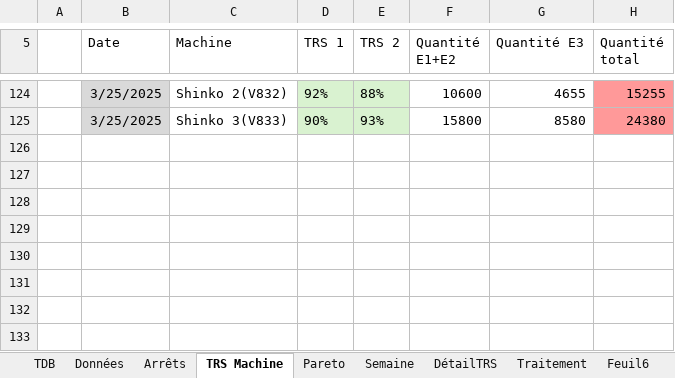
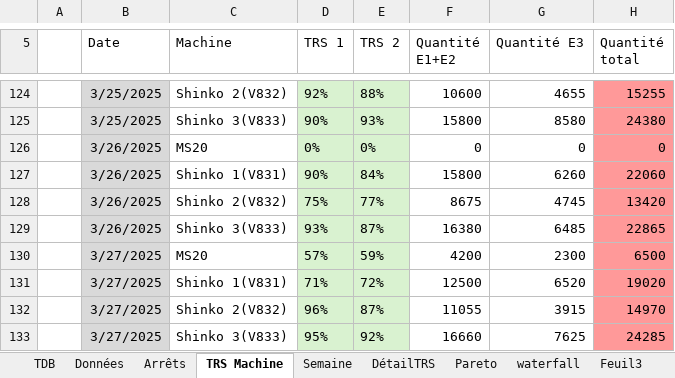
Before and after one commit to MES-DASH-B/CTRS, an Excel workbook: CALCUL_TRS.xlsx, sheet TRS Machine, drawn as a sheet; only a part is shown, gaps mark what is left out; values as stored, in another font and other column widths than the file's, no borders; table styles not drawn; the diff names each change by its address in the sheet, - before the commit and + after, or states it on an @@ line.

```diff
--- a/CALCUL_TRS.xlsx (sheet TRS Machine)
+++ b/CALCUL_TRS.xlsx (sheet TRS Machine)
+sheet tab: Feuil3
@@ sheet tab order changed: TDB | Données | Arrêts | TRS Machine | Semaine | DétailTRS | Pareto | waterfall | Feuil3 @@
+row 126:  | 3/26/2025 | MS20 | 0% | 0% | 0 | 0 | 0
+row 127:  | 3/26/2025 | Shinko 1(V831) | 90% | 84% | 15800 | 6260 | 22060
+row 128:  | 3/26/2025 | Shinko 2(V832) | 75% | 77% | 8675 | 4745 | 13420
+row 129:  | 3/26/2025 | Shinko 3(V833) | 93% | 87% | 16380 | 6485 | 22865
+row 130:  | 3/27/2025 | MS20 | 57% | 59% | 4200 | 2300 | 6500
+row 131:  | 3/27/2025 | Shinko 1(V831) | 71% | 72% | 12500 | 6520 | 19020
+row 132:  | 3/27/2025 | Shinko 2(V832) | 96% | 87% | 11055 | 3915 | 14970
+row 133:  | 3/27/2025 | Shinko 3(V833) | 95% | 92% | 16660 | 7625 | 24285
```
Also changed, not shown: sheet waterfall, sheet Données, sheet Semaine, sheet DétailTRS, sheet Traitement, formulas that keep their value, hidden cells, charts or pictures.
